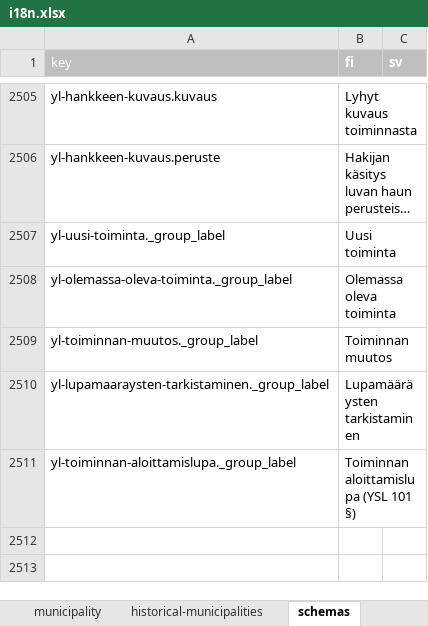
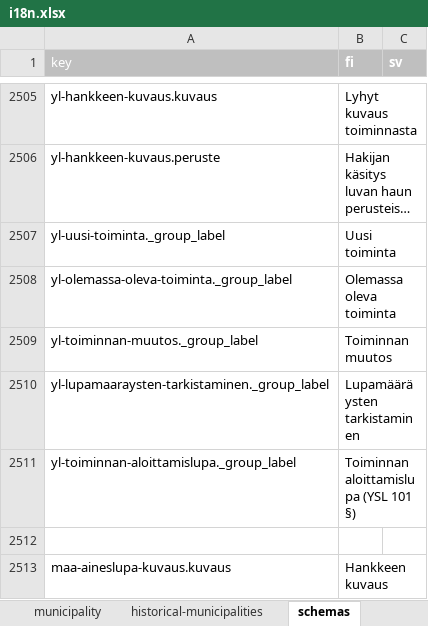
Before and after one commit to lupapiste/lupapiste, an Excel workbook: resources/i18n.xlsx, sheet schemas, drawn as a sheet; only a part is shown, gaps mark what is left out; long unchanged cells end in …; values as stored, in another font and other column widths than the file's, no borders; conditional formats not drawn; the diff names each change by its address in the sheet, - before the commit and + after, or states it on an @@ line.

```diff
--- a/resources/i18n.xlsx (sheet schemas)
+++ b/resources/i18n.xlsx (sheet schemas)
+row 2512: (empty)
+row 2513: maa-aineslupa-kuvaus.kuvaus | Hankkeen kuvaus
```
Also changed, not shown: sheet common, 1 other file.
